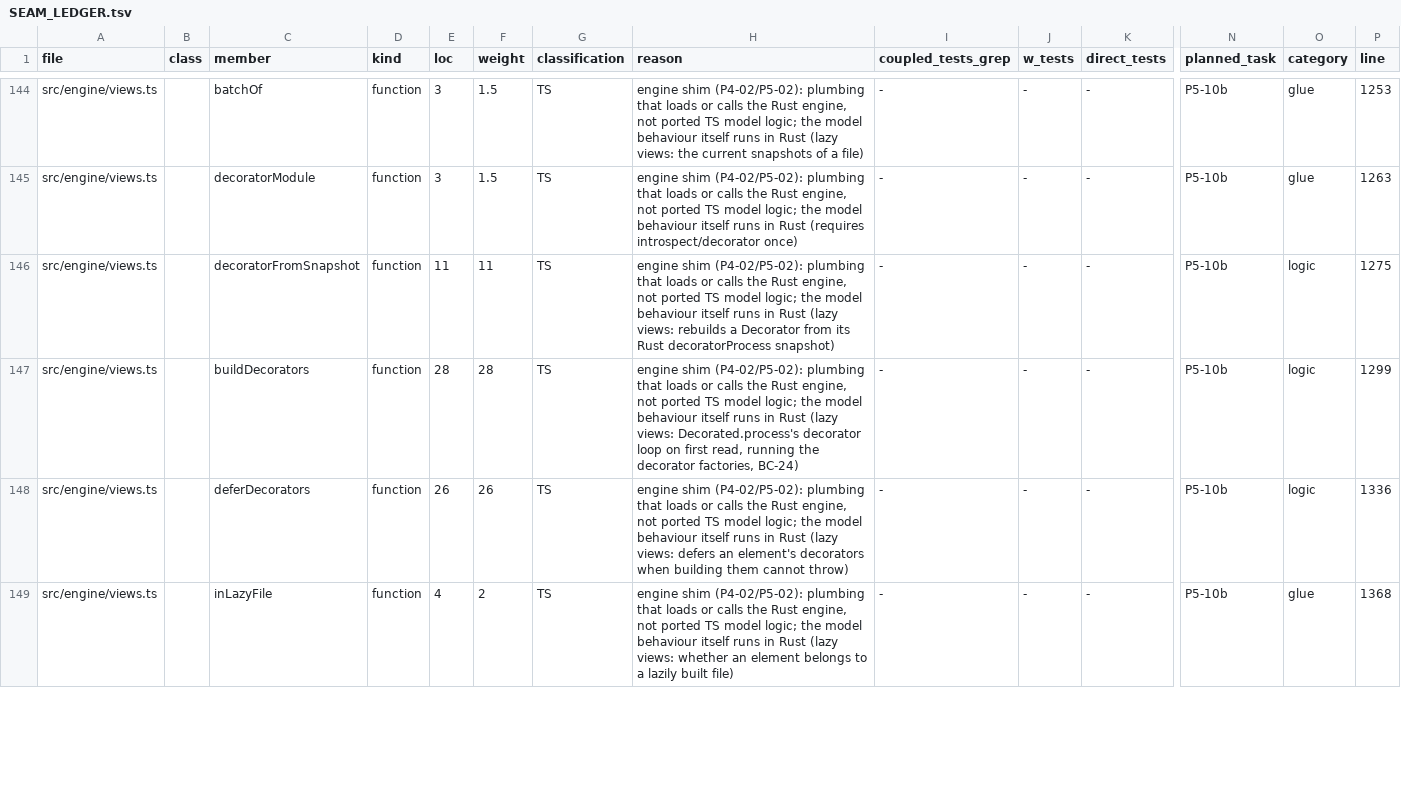
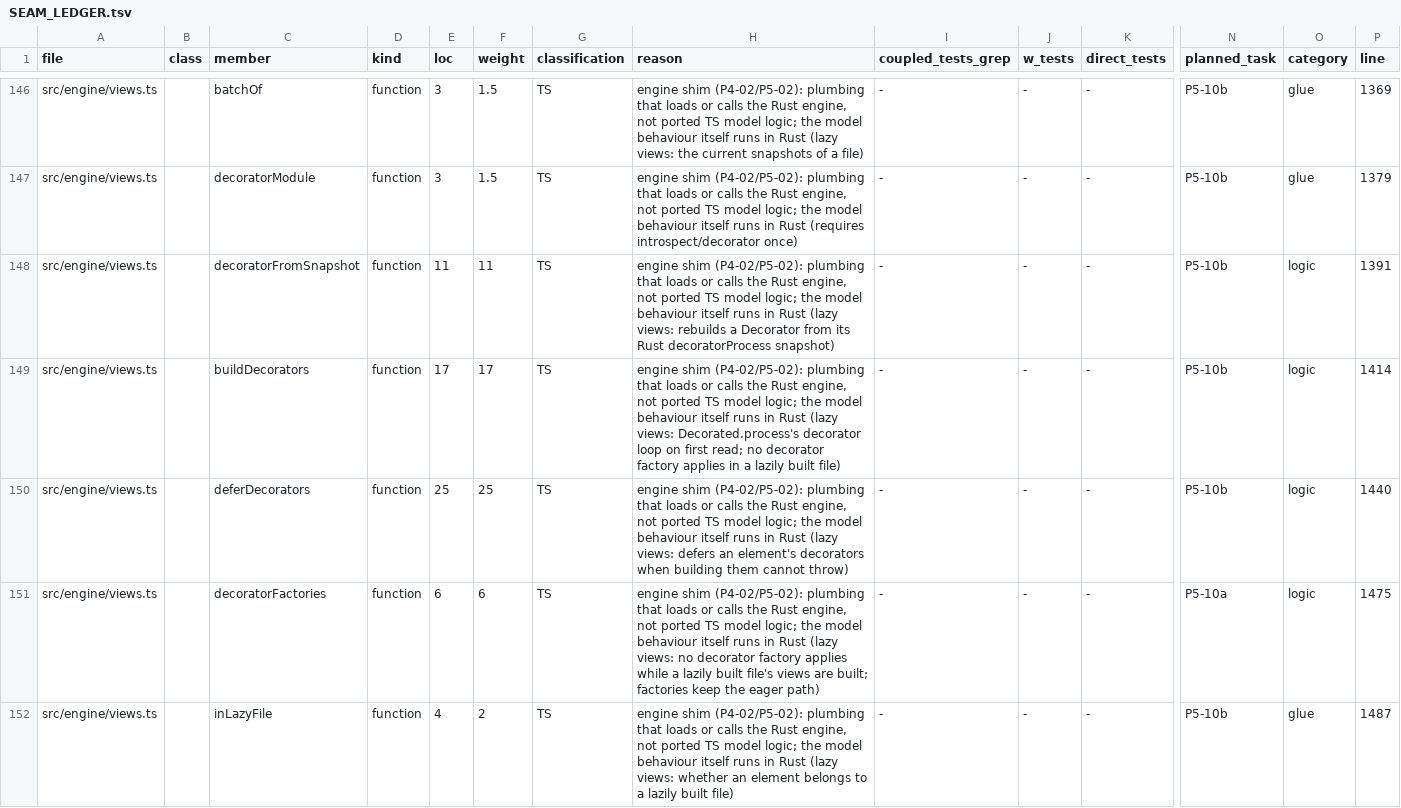
Before and after one commit to accordproject/concerto, a TSV file: migration/ledger/SEAM_LEDGER.tsv, drawn as a sheet; only a part is shown, gaps mark what is left out; addresses are those after the commit; rows hold the shown columns only; the diff covers the shown part only; the diff names each change by its address in the sheet, - before the commit and + after, or states it on an @@ line.

```diff
--- a/migration/ledger/SEAM_LEDGER.tsv
+++ b/migration/ledger/SEAM_LEDGER.tsv
-P146 (line): 1253
+P146 (line): 1369
-P147 (line): 1263
+P147 (line): 1379
-P148 (line): 1275
+P148 (line): 1391
-E149 (loc): 28
+E149 (loc): 17
-F149 (weight): 28
+F149 (weight): 17
-H149 (reason): …on first read, running the decorator factories, BC-24)
+H149 (reason): …on first read; no decorator factory applies in a lazily built file)
-P149 (line): 1299
+P149 (line): 1414
-E150 (loc): 26
+E150 (loc): 25
-F150 (weight): 26
+F150 (weight): 25
-P150 (line): 1336
+P150 (line): 1440
+row 151: src/engine/views.ts |  | decoratorFactories | function | 6 | 6 | TS | engine shim (P4-02/P5-02): plumbing that loads or calls the Rust engine, not ported TS model logic; the model behaviour itself runs in Rust (lazy views: no decorator factory applies while a lazily built file's views are built; factories keep the eager path) | - | - | - | P5-10a | logic | 1475
-P152 (line): 1368
+P152 (line): 1487
```
Also changed, not shown: 3 added rows, 1 removed row and 39 edited cells elsewhere in this file, 4 other files.
